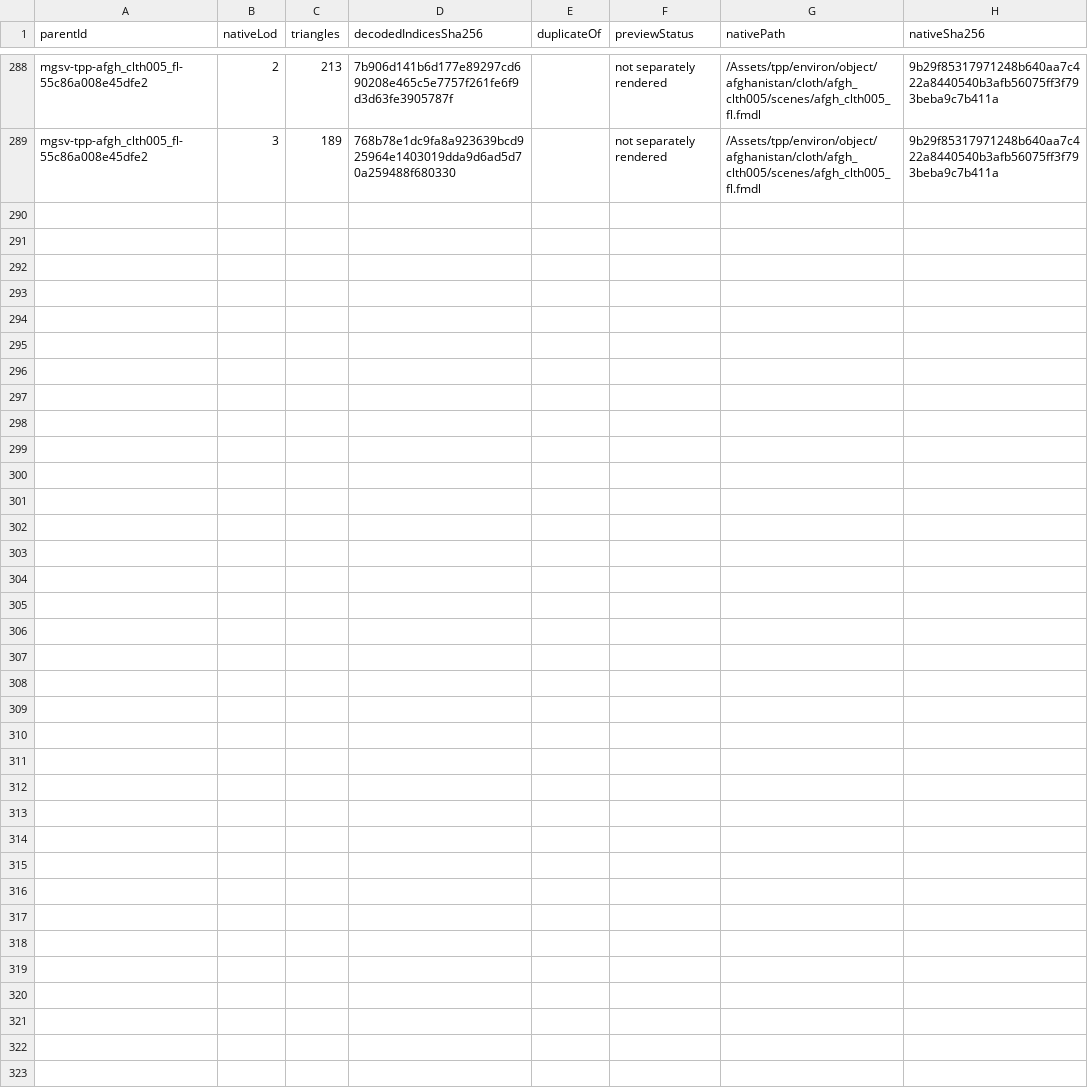
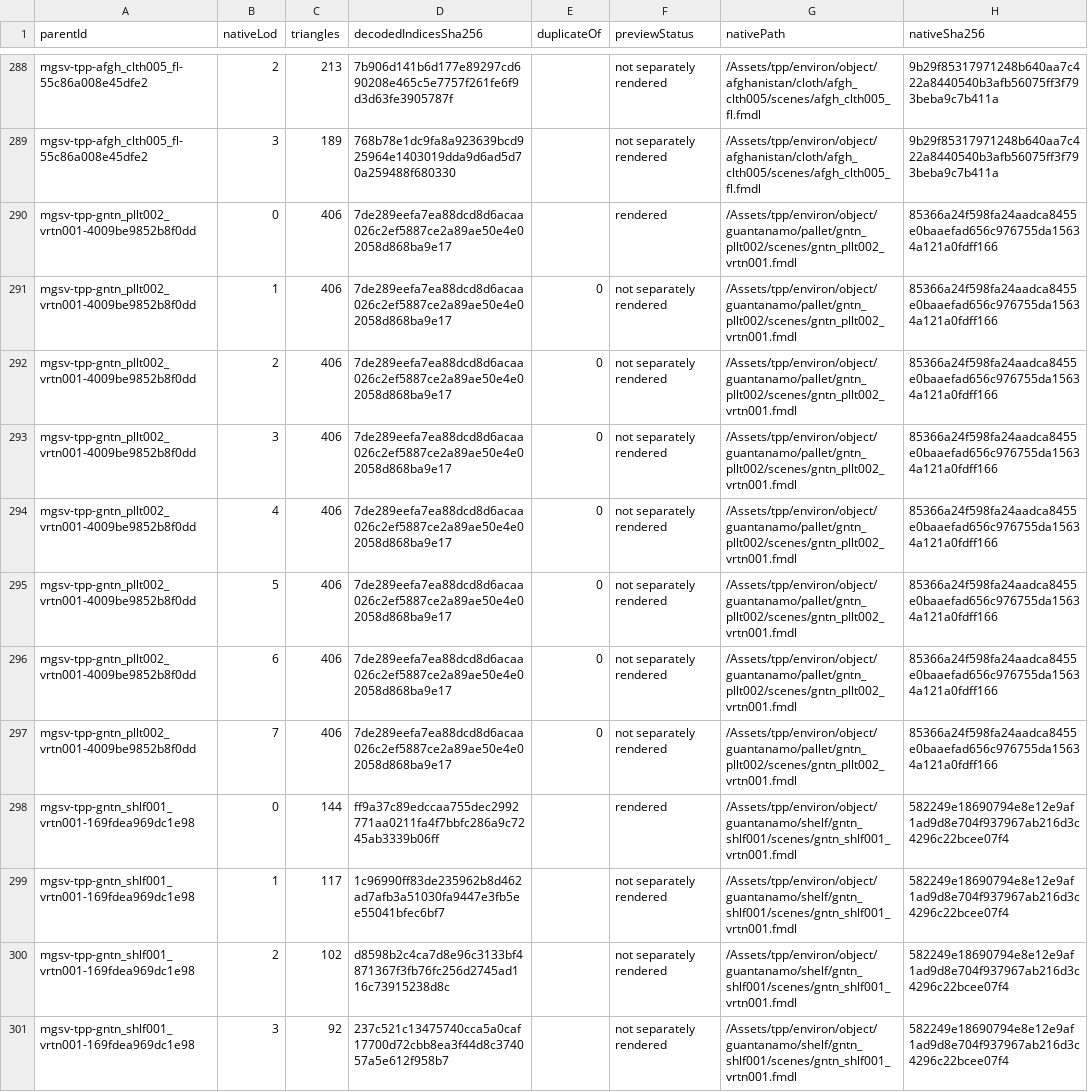
Before and after one commit to arsenal-pt/immersive-mother-base, a CSV file: research/asset-library/batch-native-lods.csv, drawn as a sheet; only a part is shown, gaps mark what is left out.

```diff
--- a/research/asset-library/batch-native-lods.csv
+++ b/research/asset-library/batch-native-lods.csv
@@ -289 +289,13 @@ mgsv-tpp-afgh_clth005_fl-55c86a008e45dfe2,2,213,7b906d141b6d177e89297cd690208e46
 mgsv-tpp-afgh_clth005_fl-55c86a008e45dfe2,3,189,768b78e1dc9fa8a923639bcd925964e1403019dda9d6ad5d70a259488f680330,,not separately rendered,/Assets/tpp/environ/object/afghanistan/cloth/afgh_clth005/scenes/afgh_clth005_fl.fmdl,9b29f85317971248b640aa7c422a8440540b3afb56075ff3f793beba9c7b411a
+mgsv-tpp-gntn_pllt002_vrtn001-4009be9852b8f0dd,0,406,7de289eefa7ea88dcd8d6acaa026c2ef5887ce2a89ae50e4e02058d868ba9e17,,rendered,/Assets/tpp/environ/object/guantanamo/pallet/gntn_pllt002/scenes/gntn_pllt002_vrtn001.fmdl,85366a24f598fa24aadca8455e0baaefad656c976755da15634a121a0fdff166
+mgsv-tpp-gntn_pllt002_vrtn001-4009be9852b8f0dd,1,406,7de289eefa7ea88dcd8d6acaa026c2ef5887ce2a89ae50e4e02058d868ba9e17,0,not separately rendered,/Assets/tpp/environ/object/guantanamo/pallet/gntn_pllt002/scenes/gntn_pllt002_vrtn001.fmdl,85366a24f598fa24aadca8455e0baaefad656c976755da15634a121a0fdff166
+mgsv-tpp-gntn_pllt002_vrtn001-4009be9852b8f0dd,2,406,7de289eefa7ea88dcd8d6acaa026c2ef5887ce2a89ae50e4e02058d868ba9e17,0,not separately rendered,/Assets/tpp/environ/object/guantanamo/pallet/gntn_pllt002/scenes/gntn_pllt002_vrtn001.fmdl,85366a24f598fa24aadca8455e0baaefad656c976755da15634a121a0fdff166
+mgsv-tpp-gntn_pllt002_vrtn001-4009be9852b8f0dd,3,406,7de289eefa7ea88dcd8d6acaa026c2ef5887ce2a89ae50e4e02058d868ba9e17,0,not separately rendered,/Assets/tpp/environ/object/guantanamo/pallet/gntn_pllt002/scenes/gntn_pllt002_vrtn001.fmdl,85366a24f598fa24aadca8455e0baaefad656c976755da15634a121a0fdff166
+mgsv-tpp-gntn_pllt002_vrtn001-4009be9852b8f0dd,4,406,7de289eefa7ea88dcd8d6acaa026c2ef5887ce2a89ae50e4e02058d868ba9e17,0,not separately rendered,/Assets/tpp/environ/object/guantanamo/pallet/gntn_pllt002/scenes/gntn_pllt002_vrtn001.fmdl,85366a24f598fa24aadca8455e0baaefad656c976755da15634a121a0fdff166
+mgsv-tpp-gntn_pllt002_vrtn001-4009be9852b8f0dd,5,406,7de289eefa7ea88dcd8d6acaa026c2ef5887ce2a89ae50e4e02058d868ba9e17,0,not separately rendered,/Assets/tpp/environ/object/guantanamo/pallet/gntn_pllt002/scenes/gntn_pllt002_vrtn001.fmdl,85366a24f598fa24aadca8455e0baaefad656c976755da15634a121a0fdff166
+mgsv-tpp-gntn_pllt002_vrtn001-4009be9852b8f0dd,6,406,7de289eefa7ea88dcd8d6acaa026c2ef5887ce2a89ae50e4e02058d868ba9e17,0,not separately rendered,/Assets/tpp/environ/object/guantanamo/pallet/gntn_pllt002/scenes/gntn_pllt002_vrtn001.fmdl,85366a24f598fa24aadca8455e0baaefad656c976755da15634a121a0fdff166
+mgsv-tpp-gntn_pllt002_vrtn001-4009be9852b8f0dd,7,406,7de289eefa7ea88dcd8d6acaa026c2ef5887ce2a89ae50e4e02058d868ba9e17,0,not separately rendered,/Assets/tpp/environ/object/guantanamo/pallet/gntn_pllt002/scenes/gntn_pllt002_vrtn001.fmdl,85366a24f598fa24aadca8455e0baaefad656c976755da15634a121a0fdff166
+mgsv-tpp-gntn_shlf001_vrtn001-169fdea969dc1e98,0,144,ff9a37c89edccaa755dec2992771aa0211fa4f7bbfc286a9c7245ab3339b06ff,,rendered,/Assets/tpp/environ/object/guantanamo/shelf/gntn_shlf001/scenes/gntn_shlf001_vrtn001.fmdl,582249e18690794e8e12e9af1ad9d8e704f937967ab216d3c4296c22bcee07f4
+mgsv-tpp-gntn_shlf001_vrtn001-169fdea969dc1e98,1,117,1c96990ff83de235962b8d462ad7afb3a51030fa9447e3fb5ee55041bfec6bf7,,not separately rendered,/Assets/tpp/environ/object/guantanamo/shelf/gntn_shlf001/scenes/gntn_shlf001_vrtn001.fmdl,582249e18690794e8e12e9af1ad9d8e704f937967ab216d3c4296c22bcee07f4
+mgsv-tpp-gntn_shlf001_vrtn001-169fdea969dc1e98,2,102,d8598b2c4ca7d8e96c3133bf4871367f3fb76fc256d2745ad116c73915238d8c,,not separately rendered,/Assets/tpp/environ/object/guantanamo/shelf/gntn_shlf001/scenes/gntn_shlf001_vrtn001.fmdl,582249e18690794e8e12e9af1ad9d8e704f937967ab216d3c4296c22bcee07f4
+mgsv-tpp-gntn_shlf001_vrtn001-169fdea969dc1e98,3,92,237c521c13475740cca5a0caf17700d72cbb8ea3f44d8c374057a5e612f958b7,,not separately rendered,/Assets/tpp/environ/object/guantanamo/shelf/gntn_shlf001/scenes/gntn_shlf001_vrtn001.fmdl,582249e18690794e8e12e9af1ad9d8e704f937967ab216d3c4296c22bcee07f4
```
Also changed, not shown: research/asset-library/catalogue.csv, research/asset-library/display-catalogue.csv, 16 other files.
